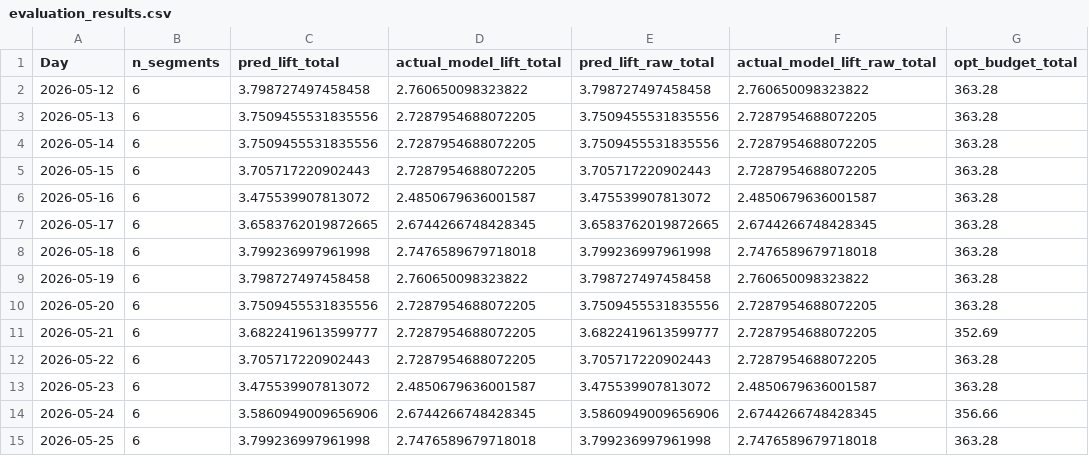
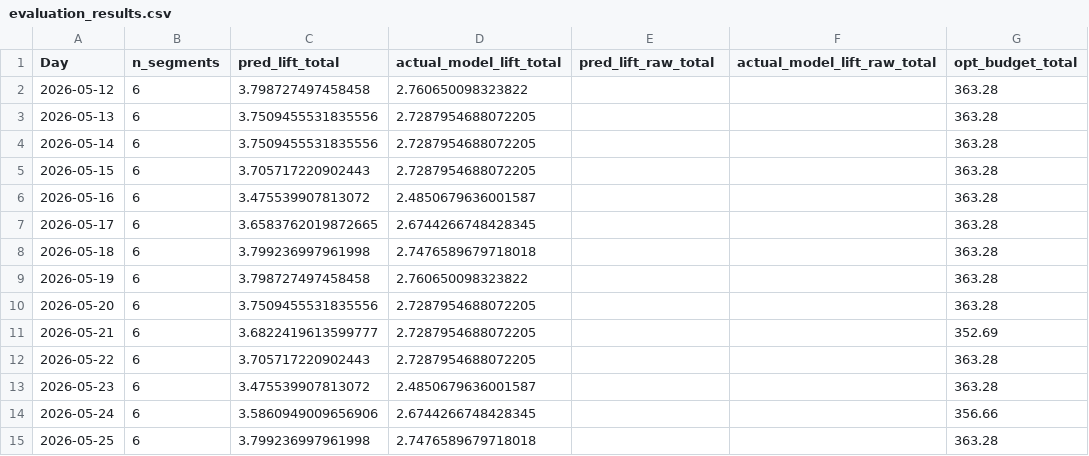
Before and after one commit to josephine-situ/ad_opt_v2, a CSV file: sys_think/backtests/2026-05-12_2026-05-25/evaluation_results.csv, drawn as a sheet; only a part is shown; the diff names each change by its address in the sheet, - before the commit and + after, or states it on an @@ line.

```diff
--- a/sys_think/backtests/2026-05-12_2026-05-25/evaluation_results.csv
+++ b/sys_think/backtests/2026-05-12_2026-05-25/evaluation_results.csv
-E2 (pred_lift_raw_total): 3.798727497458458
+E2 (pred_lift_raw_total): (empty)
-F2 (actual_model_lift_raw_total): 2.760650098323822
+F2 (actual_model_lift_raw_total): (empty)
-E3:E4 (pred_lift_raw_total): 3.7509455531835556
+E3:E4 (pred_lift_raw_total): (empty)
-F3:F5 (actual_model_lift_raw_total): 2.7287954688072205
+F3:F5 (actual_model_lift_raw_total): (empty)
-E5 (pred_lift_raw_total): 3.705717220902443
+E5 (pred_lift_raw_total): (empty)
-E6 (pred_lift_raw_total): 3.475539907813072
+E6 (pred_lift_raw_total): (empty)
-F6 (actual_model_lift_raw_total): 2.4850679636001587
+F6 (actual_model_lift_raw_total): (empty)
-E7 (pred_lift_raw_total): 3.6583762019872665
+E7 (pred_lift_raw_total): (empty)
-F7 (actual_model_lift_raw_total): 2.6744266748428345
+F7 (actual_model_lift_raw_total): (empty)
-E8 (pred_lift_raw_total): 3.799236997961998
+E8 (pred_lift_raw_total): (empty)
-F8 (actual_model_lift_raw_total): 2.7476589679718018
+F8 (actual_model_lift_raw_total): (empty)
-E9 (pred_lift_raw_total): 3.798727497458458
+E9 (pred_lift_raw_total): (empty)
-F9 (actual_model_lift_raw_total): 2.760650098323822
+F9 (actual_model_lift_raw_total): (empty)
-E10 (pred_lift_raw_total): 3.7509455531835556
+E10 (pred_lift_raw_total): (empty)
-F10:F12 (actual_model_lift_raw_total): 2.7287954688072205
+F10:F12 (actual_model_lift_raw_total): (empty)
-E11 (pred_lift_raw_total): 3.6822419613599777
+E11 (pred_lift_raw_total): (empty)
-E12 (pred_lift_raw_total): 3.705717220902443
+E12 (pred_lift_raw_total): (empty)
-E13 (pred_lift_raw_total): 3.475539907813072
+E13 (pred_lift_raw_total): (empty)
-F13 (actual_model_lift_raw_total): 2.4850679636001587
+F13 (actual_model_lift_raw_total): (empty)
-E14 (pred_lift_raw_total): 3.5860949009656906
+E14 (pred_lift_raw_total): (empty)
-F14 (actual_model_lift_raw_total): 2.6744266748428345
+F14 (actual_model_lift_raw_total): (empty)
-E15 (pred_lift_raw_total): 3.799236997961998
+E15 (pred_lift_raw_total): (empty)
-F15 (actual_model_lift_raw_total): 2.7476589679718018
+F15 (actual_model_lift_raw_total): (empty)
```
Also changed, not shown: sys_think/backtests/2026-05-12_2026-05-25/backtest_summary.csv, sys_think/backtests/2026-05-12_2026-05-25/daily_backtest_summary.csv, 9 other files.
